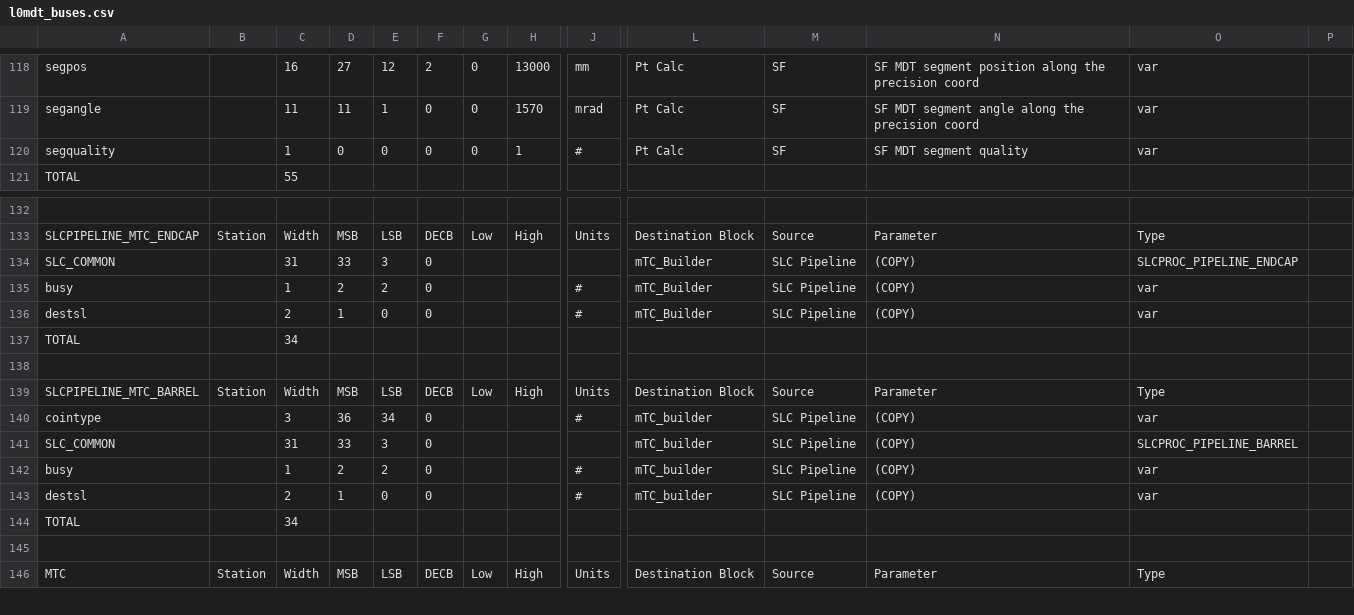
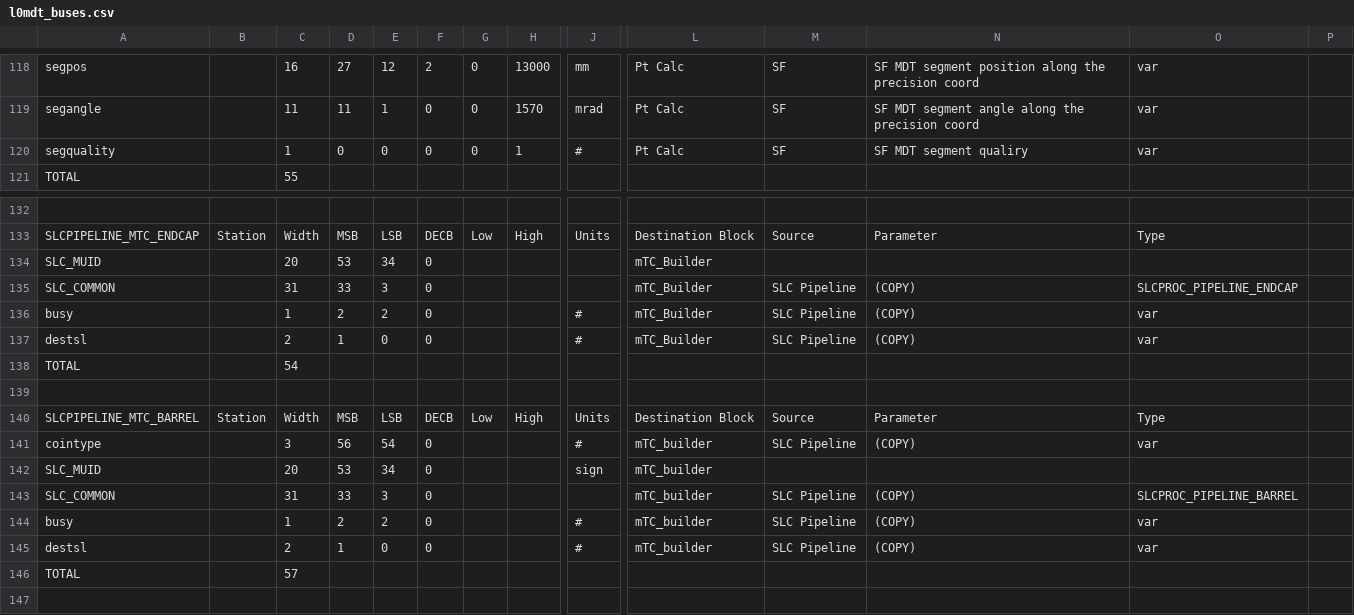
Before and after one commit to andrewpeck/dataformats, a CSV file: l0mdt_buses.csv, drawn as a sheet; only a part is shown, gaps mark what is left out; the shorter side is filled out with more unchanged rows; addresses are those after the commit; rows hold the shown columns only; the diff names each change by its address in the sheet, - before the commit and + after, or states it on an @@ line.

Commit message:
CSV updated 2020-02-26 04:22:33

```diff
--- a/l0mdt_buses.csv
+++ b/l0mdt_buses.csv
-N120: SF MDT segment quality
+N120: SF MDT segment qualiry
+row 134: SLC_MUID |  | 20 | 53 | 34 | 0 |  |  |  | mTC_Builder
-C138: 34
+C138: 54
-D141: 36
+D141: 56
-E141: 34
+E141: 54
+row 142: SLC_MUID |  | 20 | 53 | 34 | 0 |  |  | sign | mTC_builder
-C146: 34
+C146: 57
```
